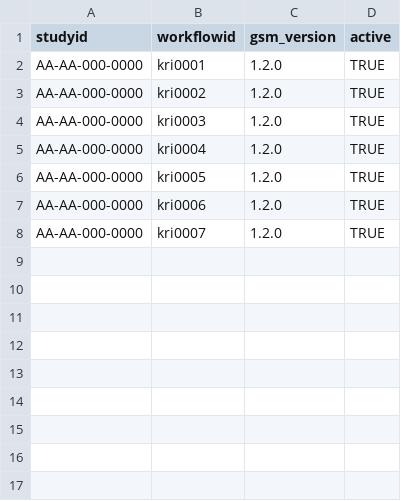
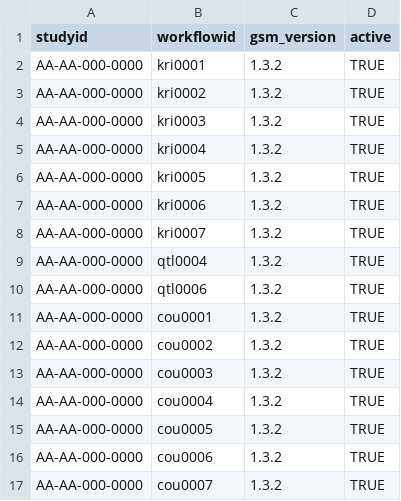
Before and after one commit to Gilead-BioStats/clindata, a CSV file: data-raw/config/workflow.csv, drawn as a sheet.

```diff
--- a/data-raw/config/workflow.csv
+++ b/data-raw/config/workflow.csv
@@ -1,8 +1,17 @@
 "studyid","workflowid","gsm_version","active"
-"AA-AA-000-0000","kri0001","1.2.0",TRUE
-"AA-AA-000-0000","kri0002","1.2.0",TRUE
-"AA-AA-000-0000","kri0003","1.2.0",TRUE
-"AA-AA-000-0000","kri0004","1.2.0",TRUE
-"AA-AA-000-0000","kri0005","1.2.0",TRUE
-"AA-AA-000-0000","kri0006","1.2.0",TRUE
-"AA-AA-000-0000","kri0007","1.2.0",TRUE
+"AA-AA-000-0000","kri0001","1.3.2",TRUE
+"AA-AA-000-0000","kri0002","1.3.2",TRUE
+"AA-AA-000-0000","kri0003","1.3.2",TRUE
+"AA-AA-000-0000","kri0004","1.3.2",TRUE
+"AA-AA-000-0000","kri0005","1.3.2",TRUE
+"AA-AA-000-0000","kri0006","1.3.2",TRUE
+"AA-AA-000-0000","kri0007","1.3.2",TRUE
+"AA-AA-000-0000","qtl0004","1.3.2",TRUE
+"AA-AA-000-0000","qtl0006","1.3.2",TRUE
+"AA-AA-000-0000","cou0001","1.3.2",TRUE
+"AA-AA-000-0000","cou0002","1.3.2",TRUE
+"AA-AA-000-0000","cou0003","1.3.2",TRUE
+"AA-AA-000-0000","cou0004","1.3.2",TRUE
+"AA-AA-000-0000","cou0005","1.3.2",TRUE
+"AA-AA-000-0000","cou0006","1.3.2",TRUE
+"AA-AA-000-0000","cou0007","1.3.2",TRUE
```
Also changed, not shown: data-raw/config/param.csv, data-raw/ctms/study.csv, 40 other files.
